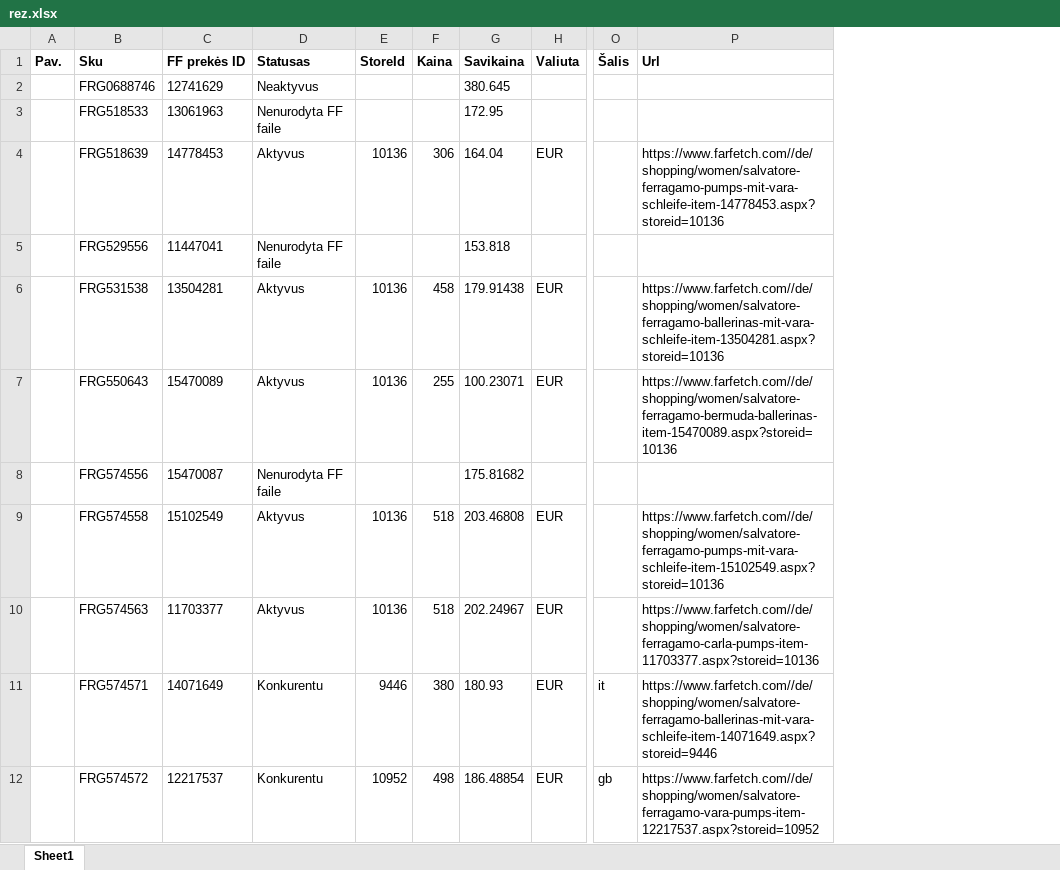
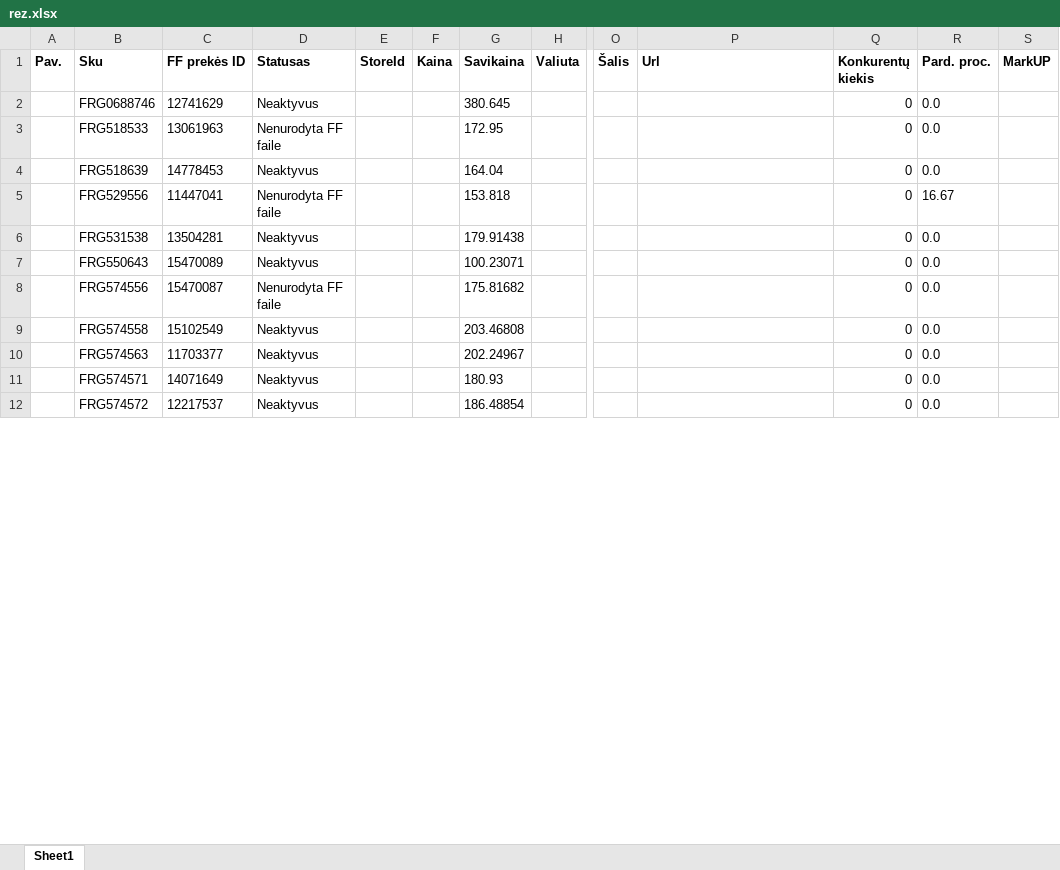
Before and after one commit to lavinski/FFScrapper, an Excel workbook: src/main/python/lenteles/rez.xlsx, sheet Sheet1, drawn as a sheet; only a part is shown, gaps mark what is left out; values as stored, in another font and other column widths than the file's, no borders; the diff covers the shown part only; the diff names each change by its address in the sheet, - before the commit and + after, or states it on an @@ line.

```diff
--- a/src/main/python/lenteles/rez.xlsx (sheet Sheet1)
+++ b/src/main/python/lenteles/rez.xlsx (sheet Sheet1)
+column Q (Konkurentų kiekis), rows 2-12: all 0
+column R (Pard. proc.), rows 2-12: 0.0 | 0.0 | 0.0 | 16.67 | 0.0 | 0.0 | 0.0 | 0.0 | 0.0 | 0.0 | 0.0
+column S (MarkUP), empty
-D4 (Statusas): Aktyvus
+D4 (Statusas): Neaktyvus
-E4 (StoreId): 10136
+E4 (StoreId): (empty)
-F4 (Kaina): 306
+F4 (Kaina): (empty)
-H4 (Valiuta): EUR
+H4 (Valiuta): (empty)
-P4 (Url): https://www.farfetch.com//de/shopping/women/salvatore-ferragamo-pumps-mit-vara-schleife-item-14778453.aspx?storeid=10136
+P4 (Url): (empty)
-D6:D7 (Statusas): Aktyvus
+D6:D7 (Statusas): Neaktyvus
-E6:E7 (StoreId): 10136
+E6:E7 (StoreId): (empty)
-F6 (Kaina): 458
+F6 (Kaina): (empty)
-H6:H7 (Valiuta): EUR
+H6:H7 (Valiuta): (empty)
-P6 (Url): https://www.farfetch.com//de/shopping/women/salvatore-ferragamo-ballerinas-mit-vara-schleife-item-13504281.aspx?storeid=10136
+P6 (Url): (empty)
-F7 (Kaina): 255
+F7 (Kaina): (empty)
-P7 (Url): https://www.farfetch.com//de/shopping/women/salvatore-ferragamo-bermuda-ballerinas-item-15470089.aspx?storeid=10136
+P7 (Url): (empty)
-D9:D10 (Statusas): Aktyvus
+D9:D10 (Statusas): Neaktyvus
-E9:E10 (StoreId): 10136
+E9:E10 (StoreId): (empty)
-F9:F10 (Kaina): 518
+F9:F10 (Kaina): (empty)
-H9:H12 (Valiuta): EUR
+H9:H12 (Valiuta): (empty)
-P9 (Url): https://www.farfetch.com//de/shopping/women/salvatore-ferragamo-pumps-mit-vara-schleife-item-15102549.aspx?storeid=10136
+P9 (Url): (empty)
-P10 (Url): https://www.farfetch.com//de/shopping/women/salvatore-ferragamo-carla-pumps-item-11703377.aspx?storeid=10136
+P10 (Url): (empty)
-D11:D12 (Statusas): Konkurentu
+D11:D12 (Statusas): Neaktyvus
-E11 (StoreId): 9446
+E11 (StoreId): (empty)
-F11 (Kaina): 380
+F11 (Kaina): (empty)
-O11 (Šalis): it
+O11 (Šalis): (empty)
-P11 (Url): https://www.farfetch.com//de/shopping/women/salvatore-ferragamo-ballerinas-mit-vara-schleife-item-14071649.aspx?storeid=9446
+P11 (Url): (empty)
-E12 (StoreId): 10952
+E12 (StoreId): (empty)
-F12 (Kaina): 498
+F12 (Kaina): (empty)
-O12 (Šalis): gb
+O12 (Šalis): (empty)
-P12 (Url): https://www.farfetch.com//de/shopping/women/salvatore-ferragamo-vara-pumps-item-12217537.aspx?storeid=10952
+P12 (Url): (empty)
```
Also changed, not shown: 451 edited cells elsewhere in this sheet, src/main/python/rezultatai.xlsx, 17 other files.
